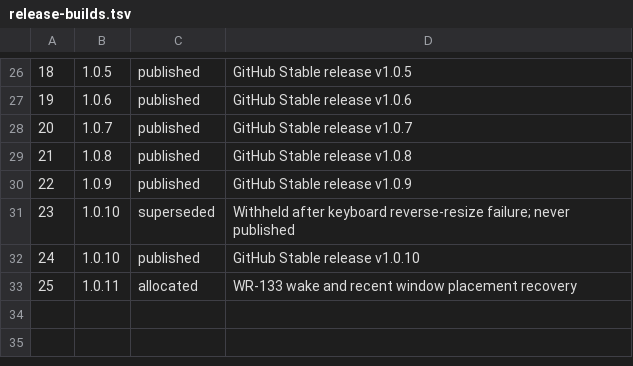
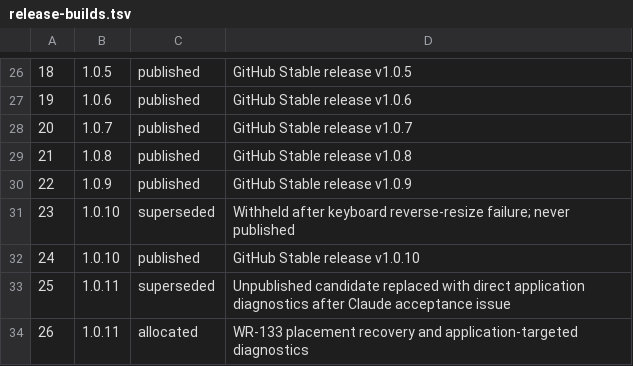
Before and after one commit to AppRanger/windowranger, a TSV file: config/release-builds.tsv, drawn as a sheet; only a part is shown, gaps mark what is left out; addresses are those after the commit; the diff names each change by its address in the sheet, - before the commit and + after, or states it on an @@ line.

Commit message:
WR-133 Add direct application diagnostics for release validation

```diff
--- a/config/release-builds.tsv
+++ b/config/release-builds.tsv
+row 33: 25 | 1.0.11 | superseded | Unpublished candidate replaced with direct application diagnostics after Claude acceptance issue
@@ column A renumbered from row 34 down @@
-D34: WR-133 wake and recent window placement recovery
+D34: WR-133 placement recovery and application-targeted diagnostics
```
Also changed, not shown: 13 other files.
